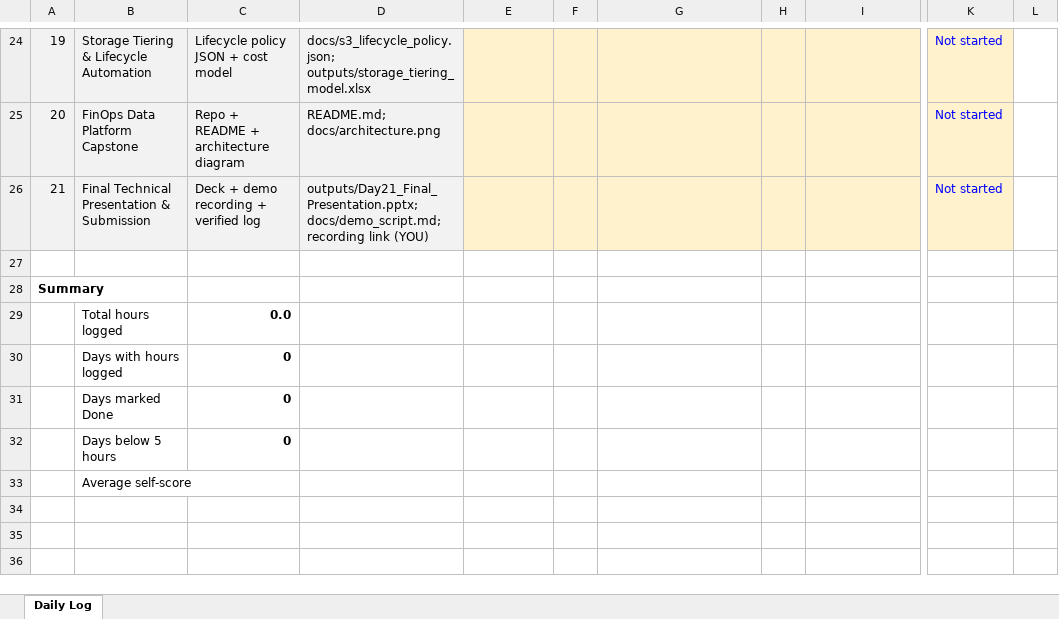
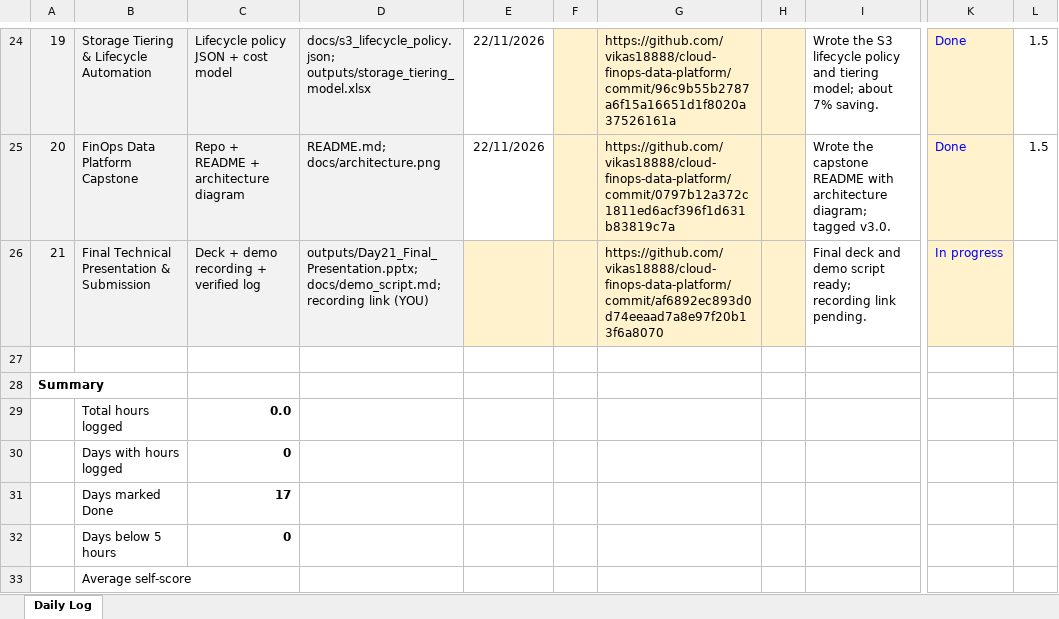
Before and after one commit to vikas18888/cloud-finops-data-platform, an Excel workbook: outputs/21-Day_Excel_Work_Log.xlsx, sheet Daily Log, drawn as a sheet; only a part is shown, gaps mark what is left out; values as stored, in another font and other column widths than the file's, no borders; the diff covers the shown part only; the diff names each change by its address in the sheet, - before the commit and + after, or states it on an @@ line.

Commit message:
Re-run pipeline and fill work log

```diff
--- a/outputs/21-Day_Excel_Work_Log.xlsx (sheet Daily Log)
+++ b/outputs/21-Day_Excel_Work_Log.xlsx (sheet Daily Log)
-E24:E25: (empty)
+E24:E25: 22/11/2026
-E24:E25 fill: #FFF2CC
+E24:E25 fill: none
-G24: (empty)
+G24: https://github.com/vikas18888/cloud-finops-data-platform/commit/96c9b55b2787a6f15a16651d1f8020a37526161a
-I24:I26 fill: #FFF2CC
+I24:I26 fill: none
-I24: (empty)
+I24: Wrote the S3 lifecycle policy and tiering model; about 7% saving.
-K24:K25: Not started
+K24:K25: Done
-L24:L25: (empty)
+L24:L25: 1.5
-G25: (empty)
+G25: https://github.com/vikas18888/cloud-finops-data-platform/commit/0797b12a372c1811ed6acf396f1d631b83819c7a
-I25: (empty)
+I25: Wrote the capstone README with architecture diagram; tagged v3.0.
-G26: (empty)
+G26: https://github.com/vikas18888/cloud-finops-data-platform/commit/af6892ec893d0d74eeaad7a8e97f20b13f6a8070
-I26: (empty)
+I26: Final deck and demo script ready; recording link pending.
-K26: Not started
+K26: In progress
-C31: 0
+C31: 17
```
Also changed, not shown: 84 edited cells and cell formats elsewhere in this sheet.
